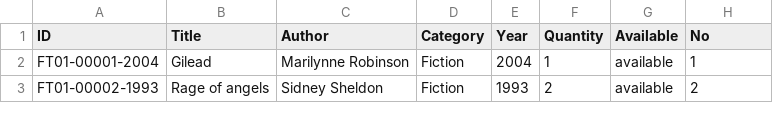
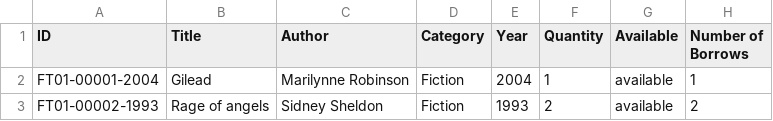
Before and after one commit to Phenwatsa/File_Code_Project_CPE112, a CSV file: DATA/Book-ID.csv, drawn as a sheet; only a part is shown.

```diff
--- a/DATA/Book-ID.csv
+++ b/DATA/Book-ID.csv
@@ -1,2 +1,2 @@
-ID,Title,Author,Category,Year,Quantity,Available,No
+ID,Title,Author,Category,Year,Quantity,Available,Number of Borrows
 FT01-00001-2004,Gilead,Marilynne Robinson,Fiction,2004,1,available,1
```
Also changed, not shown: 7 other files.
